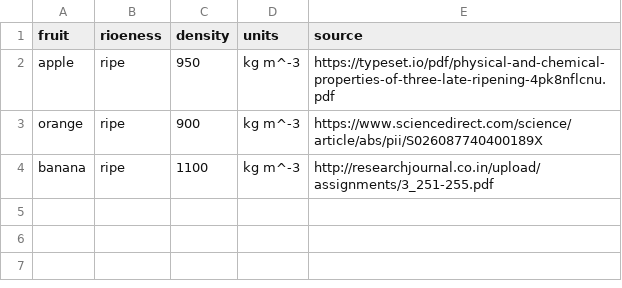
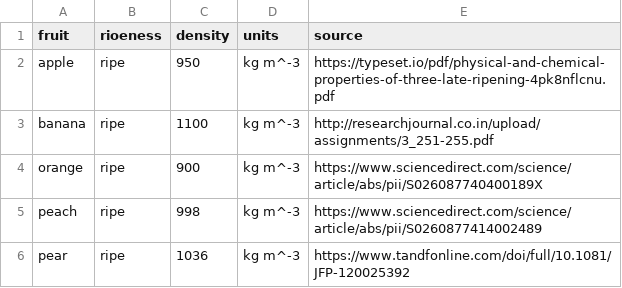
Before and after one commit to NoahSantaub/BEng_Project-Improving_Nutritional_Tracking, a CSV file: foodDensity.csv, drawn as a sheet.

Commit message:
LVIS training requres better hardware Expanded density db

```diff
--- a/foodDensity.csv
+++ b/foodDensity.csv
@@ -2,3 +2,5 @@ fruit,rioeness,density,units,source
 apple,ripe,950,kg m^-3,https://typeset.io/pdf/physical-and-chemical-properties-of-three-late-ripening-4pk8nflcnu.pdf
+banana,ripe,1100,kg m^-3,http://researchjournal.co.in/upload/assignments/3_251-255.pdf
 orange,ripe,900,kg m^-3,https://www.sciencedirect.com/science/article/abs/pii/S026087740400189X
-banana,ripe,1100,kg m^-3,http://researchjournal.co.in/upload/assignments/3_251-255.pdf
+peach,ripe,998,kg m^-3,https://www.sciencedirect.com/science/article/abs/pii/S0260877414002489
+pear,ripe,1036,kg m^-3,https://www.tandfonline.com/doi/full/10.1081/JFP-120025392
```
Also changed, not shown: 53 other files.
